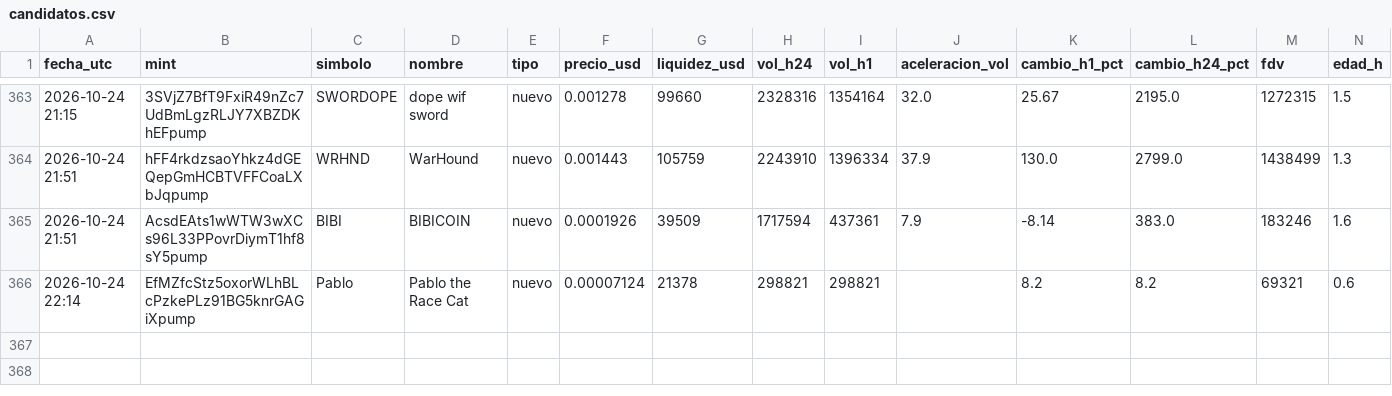
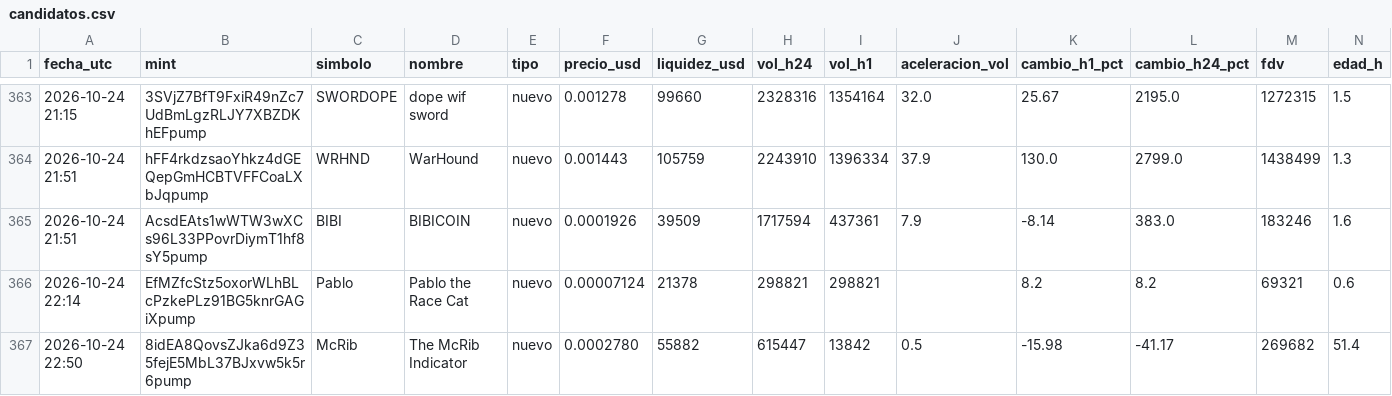
Before and after one commit to romeroyair9977-design/memecoins, a CSV file: data/candidatos.csv, drawn as a sheet; only a part is shown, gaps mark what is left out; rows hold the shown columns only; the diff names each change by its address in the sheet, - before the commit and + after, or states it on an @@ line.

```diff
--- a/data/candidatos.csv
+++ b/data/candidatos.csv
+row 367: 2026-10-24 22:50 | 8idEA8QovsZJka6d9Z35fejE5MbL37BJxvw5k5r6pump | McRib | The McRib Indicator | nuevo | 0.0002780 | 55882 | 615447 | 13842 | 0.5 | -15.98 | -41.17 | 269682 | 51.4
```
Also changed, not shown: data/paper_balance.csv, 1 other file.
